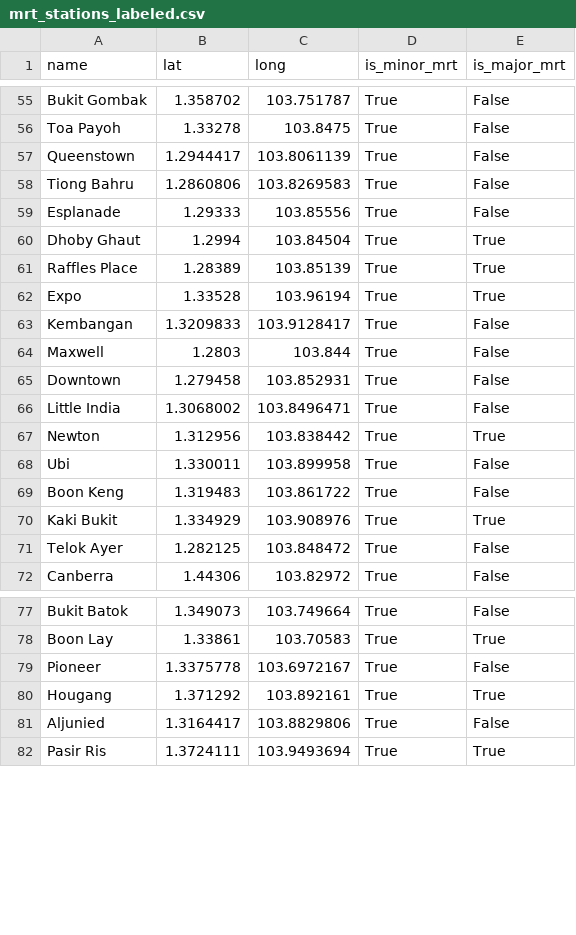
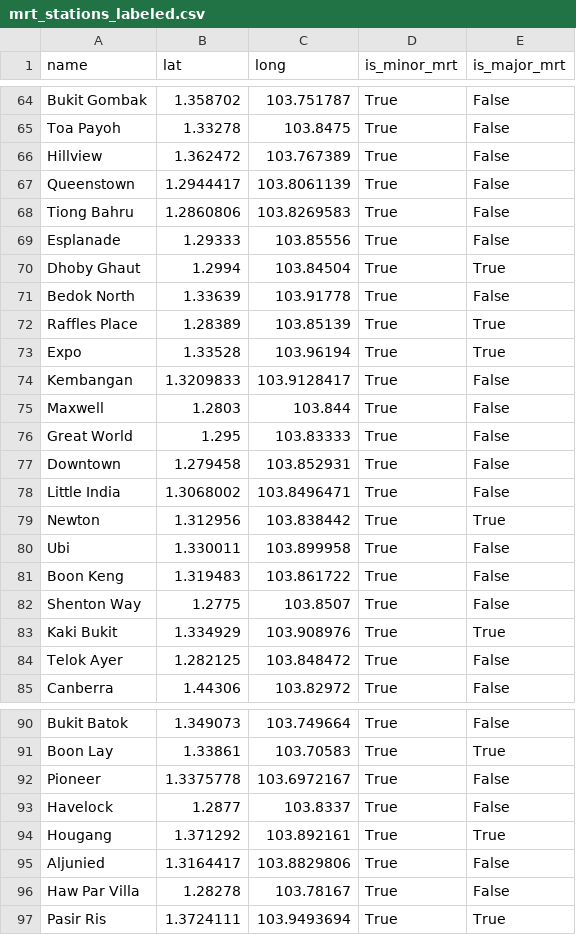
Before and after one commit to tonghuikang/draw-sgp-electoral-boundaries, a CSV file: intermediate_data/mrt_stations_labeled.csv, drawn as a sheet; only a part is shown, gaps mark what is left out; the diff covers the shown part only; the diff names each change by its address in the sheet, - before the commit and + after, or states it on an @@ line.

```diff
--- a/intermediate_data/mrt_stations_labeled.csv
+++ b/intermediate_data/mrt_stations_labeled.csv
+row 66: Hillview | 1.362472 | 103.767389 | True | False
+row 71: Bedok North | 1.33639 | 103.91778 | True | False
+row 76: Great World | 1.295 | 103.83333 | True | False
+row 82: Shenton Way | 1.2775 | 103.8507 | True | False
+row 93: Havelock | 1.2877 | 103.8337 | True | False
+row 96: Haw Par Villa | 1.28278 | 103.78167 | True | False
```
Also changed, not shown: 9 added rows elsewhere in this file, 3 other files.
